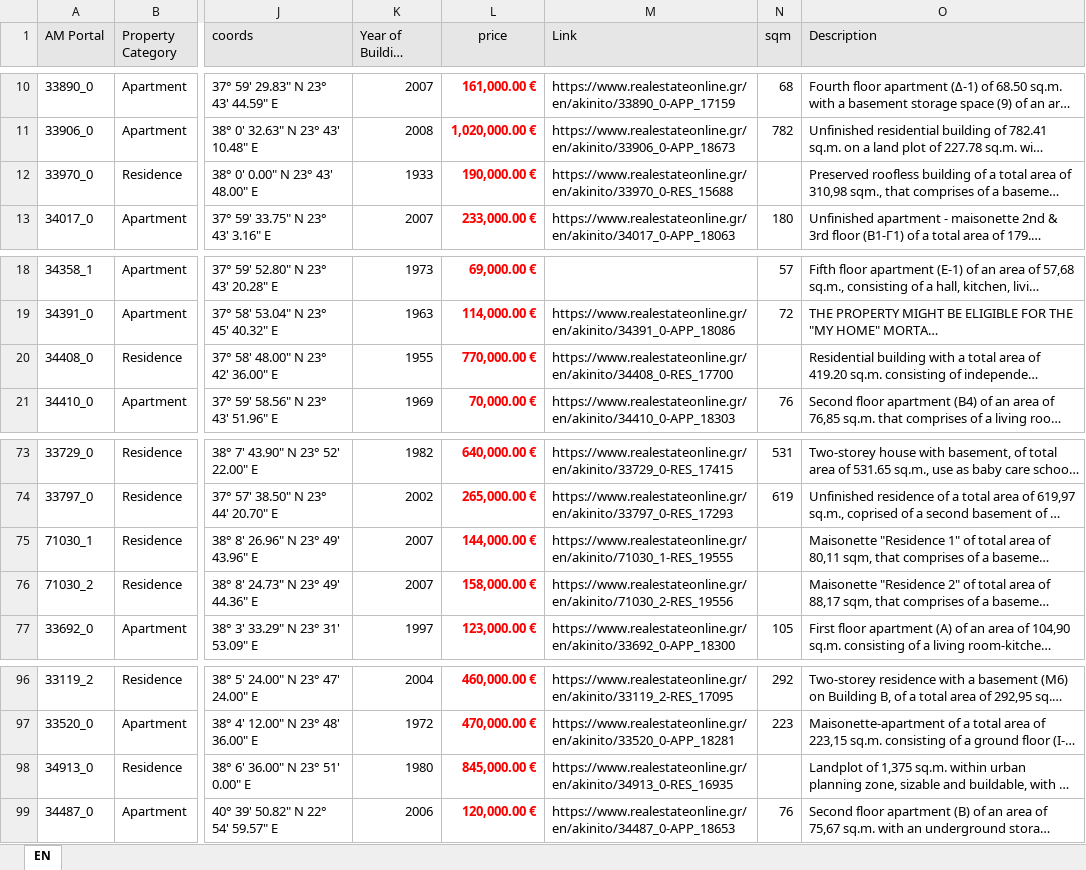
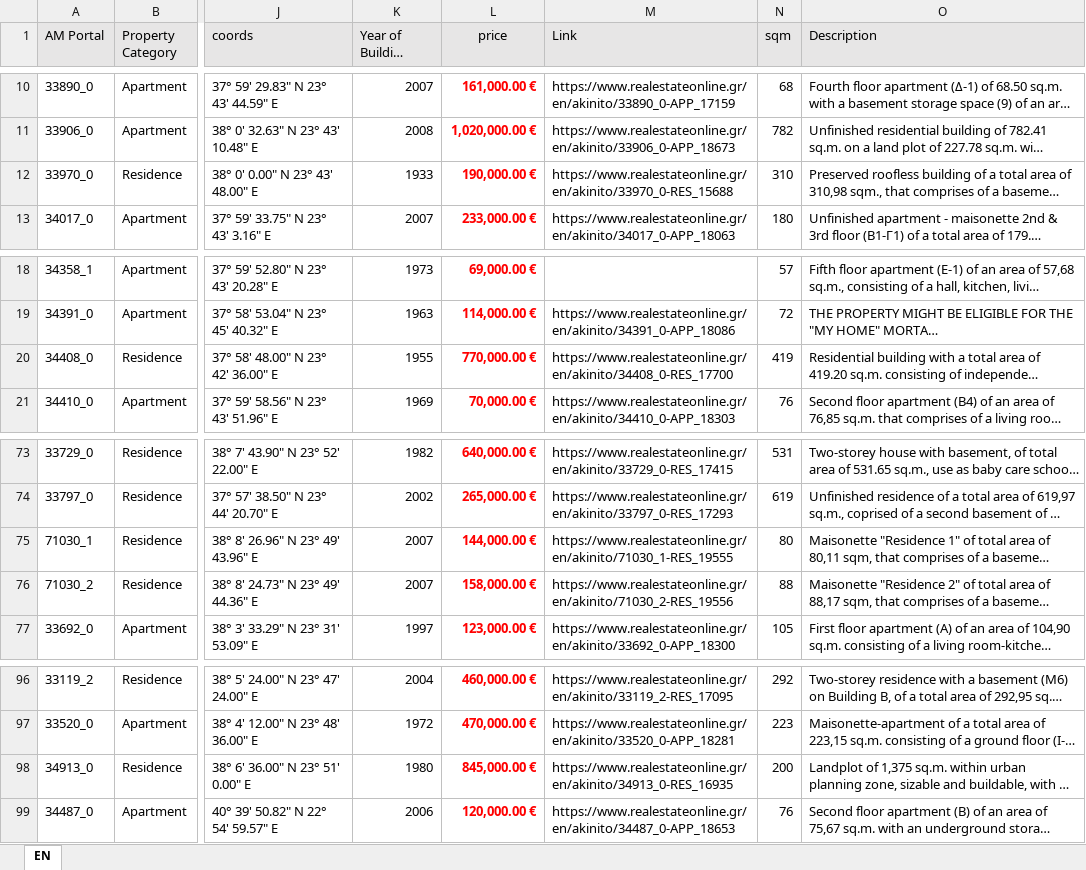
Before and after one commit to mifmif1/RealEstateAI, an Excel workbook: byhand/dvg_reo.xlsx, sheet EN, drawn as a sheet; only a part is shown, gaps mark what is left out; long unchanged cells end in …; values as stored, in another font and other column widths than the file's, no borders; the diff names each change by its address in the sheet, - before the commit and + after, or states it on an @@ line.

```diff
--- a/byhand/dvg_reo.xlsx (sheet EN)
+++ b/byhand/dvg_reo.xlsx (sheet EN)
-N12 (sqm): (empty)
+N12 (sqm): 310
-N20 (sqm): (empty)
+N20 (sqm): 419
-N75 (sqm): (empty)
+N75 (sqm): 80
-N76 (sqm): (empty)
+N76 (sqm): 88
-N98 (sqm): (empty)
+N98 (sqm): 200
```
Also changed, not shown: byhand/dvg_reo.xlsx_spitogatos_comparisson_09102025-1401.xlsx, 1 other file.
